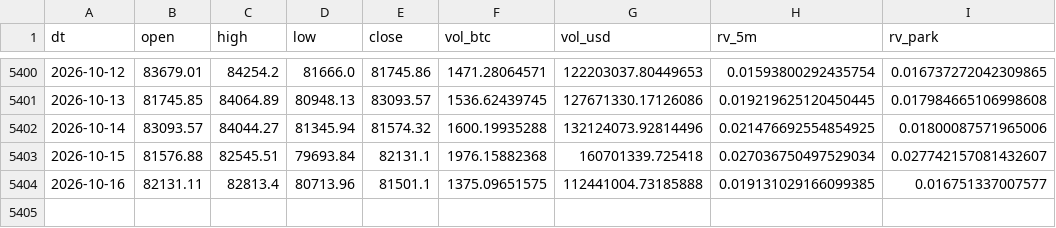
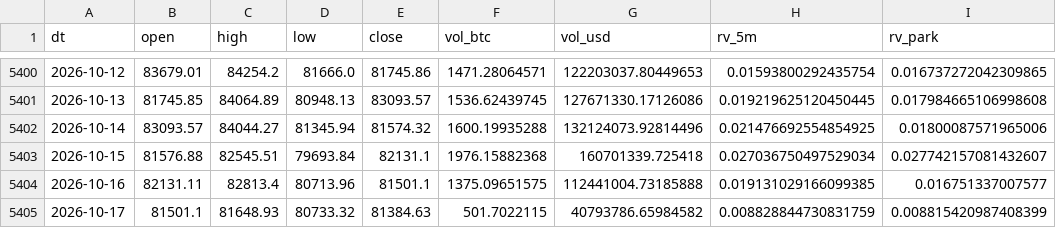
Before and after one commit to samirjedeon/majesty-web-design, a CSV file: btc-signal/data/processed/btc_daily_ohlcv.csv, drawn as a sheet; only a part is shown, gaps mark what is left out; the diff names each change by its address in the sheet, - before the commit and + after, or states it on an @@ line.

```diff
--- a/btc-signal/data/processed/btc_daily_ohlcv.csv
+++ b/btc-signal/data/processed/btc_daily_ohlcv.csv
+row 5405: 2026-10-17 | 81501.1 | 81648.93 | 80733.32 | 81384.63 | 501.7022115 | 40793786.65984582 | 0.008828844730831759 | 0.008815420987408399
```
Also changed, not shown: btc-signal/data/signals_log.csv, 3 other files.
